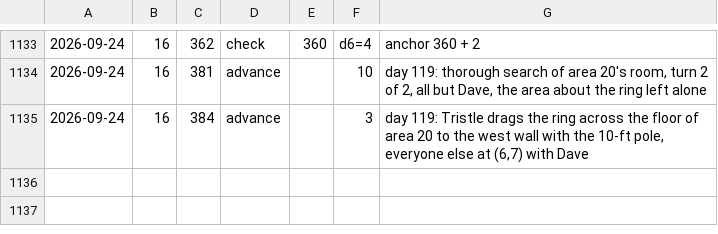
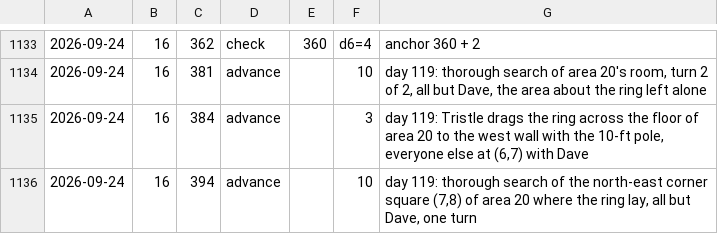
Before and after one commit to dllahr/claude_playing_advanced_dungeons_and_dragons_1st_edition, a TSV file: campaign/clock.tsv, drawn as a sheet; only a part is shown, gaps mark what is left out; the diff names each change by its address in the sheet, - before the commit and + after, or states it on an @@ line.

```diff
--- a/campaign/clock.tsv
+++ b/campaign/clock.tsv
+row 1136: 2026-09-24 | 16 | 394 | advance |  | 10 | day 119: thorough search of the north-east corner square (7,8) of area 20 where the ring lay, all but Dave, one turn
```
Also changed, not shown: campaign/world_changes.tsv.
